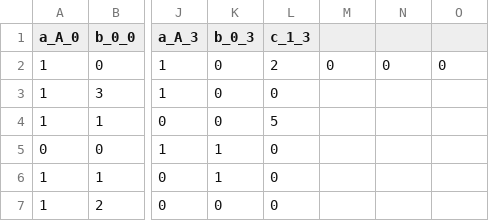
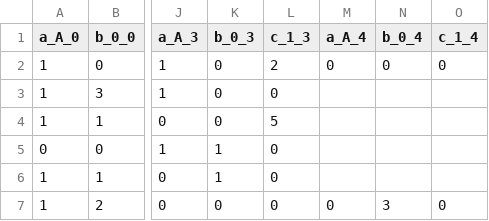
Before and after one commit to ric2b/Bayesian-Network, a CSV file: short-test-data.csv, drawn as a sheet; only a part is shown, gaps mark what is left out; the diff names each change by its address in the sheet, - before the commit and + after, or states it on an @@ line.

Commit message:
adicionado teste "short-test-data"

```diff
--- a/short-test-data.csv
+++ b/short-test-data.csv
-M1: (empty)
+M1: a_A_4
-N1: (empty)
+N1: b_0_4
-O1: (empty)
+O1: c_1_4
-M7 (a_A_4): (empty)
+M7 (a_A_4): 0
-N7 (b_0_4): (empty)
+N7 (b_0_4): 3
-O7 (c_1_4): (empty)
+O7 (c_1_4): 0
```
Also changed, not shown: 1 other file.
